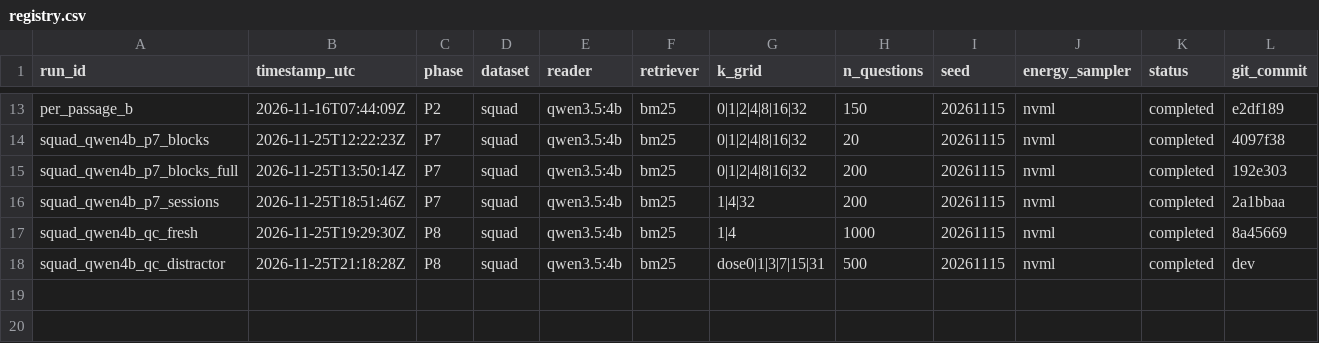
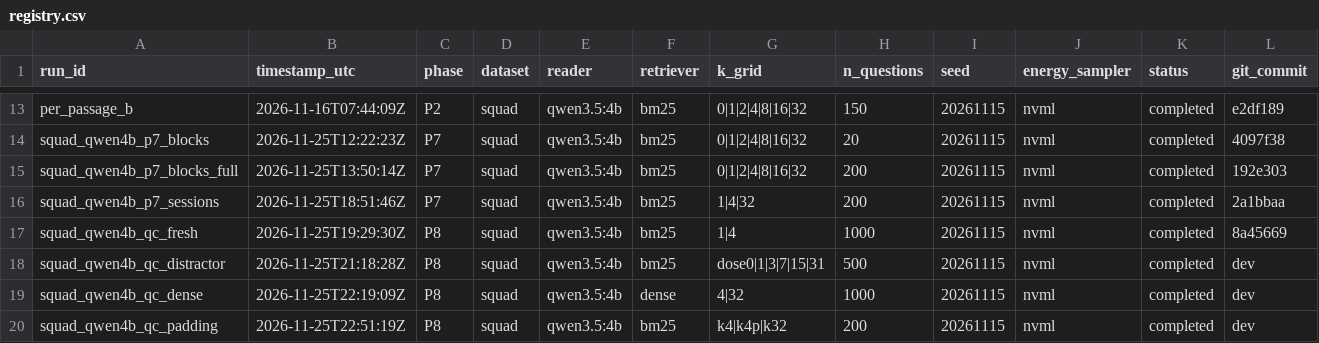
Before and after one commit to Atik203/energy-optimal-rag, a CSV file: runs/registry.csv, drawn as a sheet; only a part is shown, gaps mark what is left out; rows hold the shown columns only; the diff names each change by its address in the sheet, - before the commit and + after, or states it on an @@ line.

Commit message:
exp: Phase 8 complete - reader-side mechanism, G8 adjudicated
Steps 3b/4: dense DiD -2.20pp [-5.40,+1.00] (inconclusive null, knee does not travel with retriever); padding recovers 87% of k32 energy (75.93 J/q), so energy follows tokens. Adds A-005, D-037, claims C-075-C-078, PHASE8_RESULTS.md, two registry rows, and the 36/37 fixes. All GPU work for the project is done.

```diff
--- a/runs/registry.csv
+++ b/runs/registry.csv
+row 19: squad_qwen4b_qc_dense | 2026-11-25T22:19:09Z | P8 | squad | qwen3.5:4b | dense | 4|32 | 1000 | 20261115 | nvml | completed | dev
+row 20: squad_qwen4b_qc_padding | 2026-11-25T22:51:19Z | P8 | squad | qwen3.5:4b | bm25 | k4|k4p|k32 | 200 | 20261115 | nvml | completed | dev
```
Also changed, not shown: artifacts/claims_evidence.csv, 6 other files.
